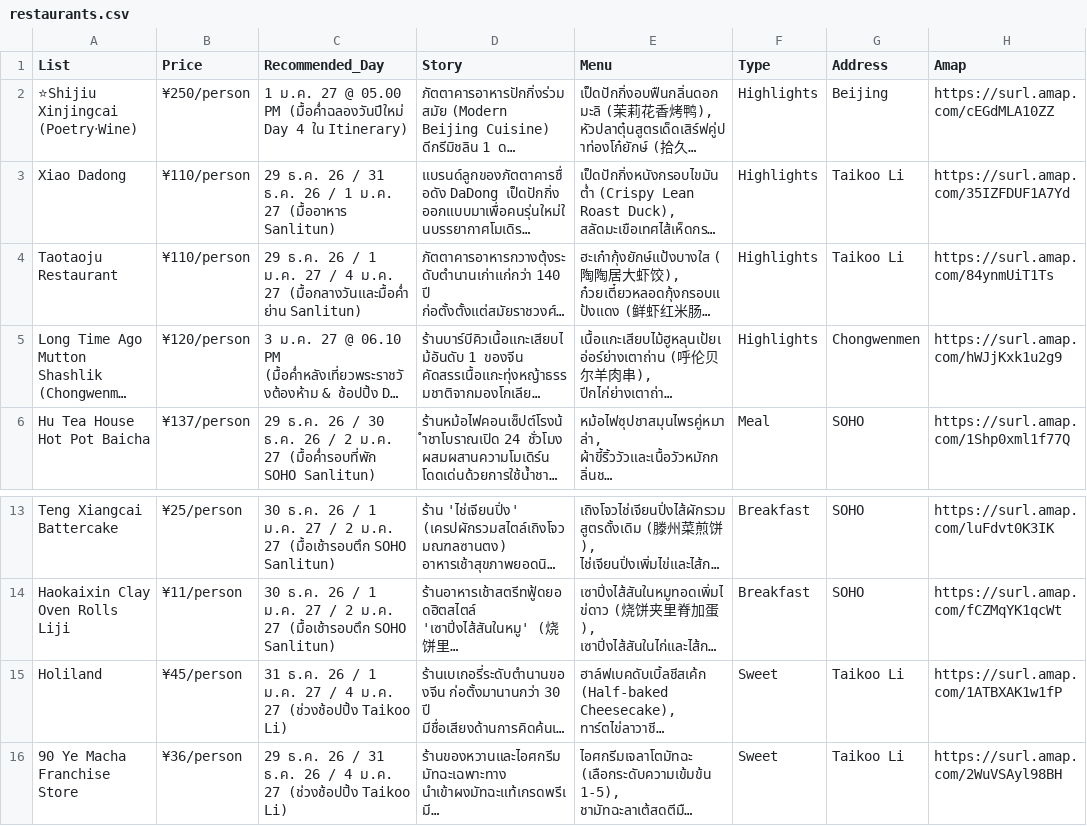
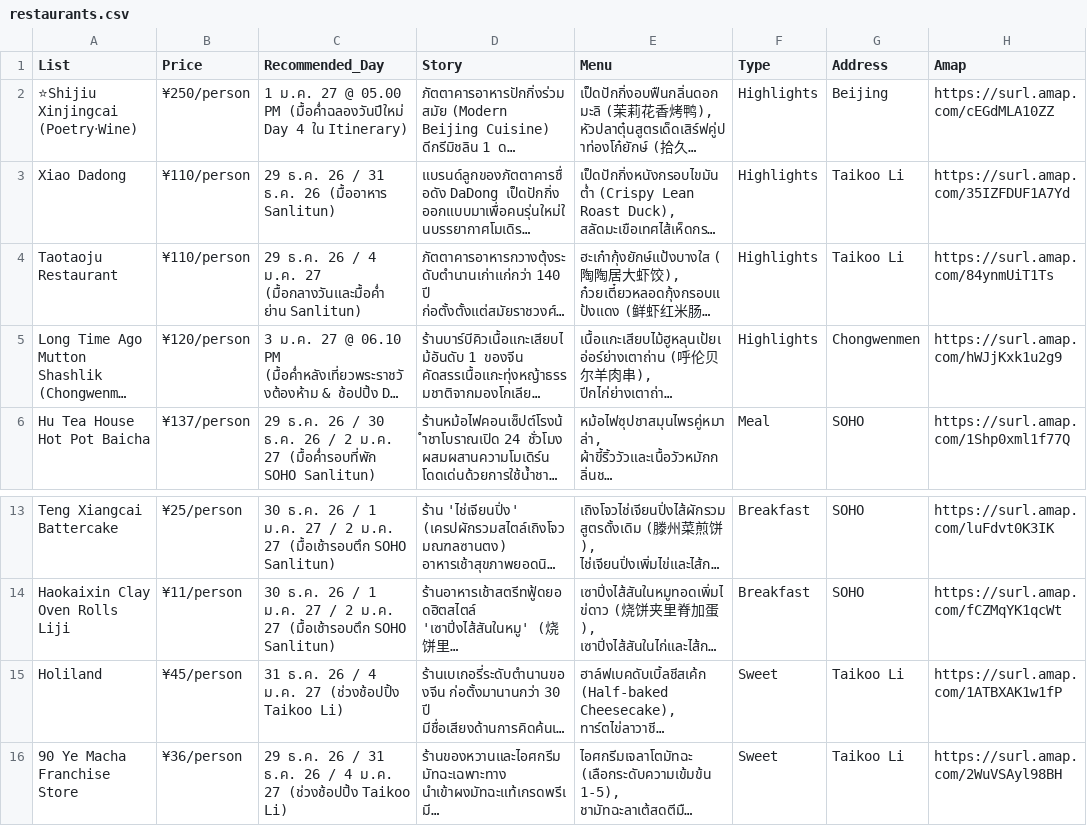
Before and after one commit to asamaliammukda-ux/beijing2026, a CSV file: data/restaurants.csv, drawn as a sheet; only a part is shown, gaps mark what is left out; long unchanged cells end in …; the diff names each change by its address in the sheet, - before the commit and + after, or states it on an @@ line.

```diff
--- a/data/restaurants.csv
+++ b/data/restaurants.csv
-C3 (Recommended_Day): …ธ.ค. 26 / 1 ม.ค. 27 (มื้ออาหาร Sanlitun)
+C3 (Recommended_Day): …ธ.ค. 26 (มื้ออาหาร Sanlitun)
-C4 (Recommended_Day): …26 / 1 ม.ค. 27 / 4 ม.ค.…
+C4 (Recommended_Day): …26 / 4 ม.ค.…
-C15 (Recommended_Day): …26 / 1 ม.ค. 27 / 4 ม.ค.…
+C15 (Recommended_Day): …26 / 4 ม.ค.…
```
